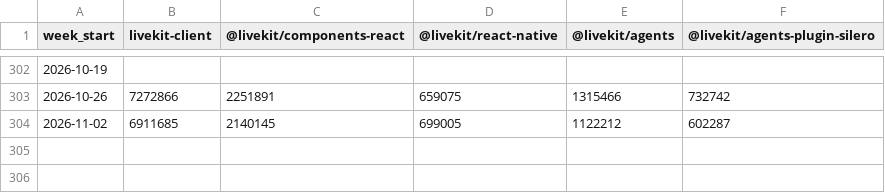
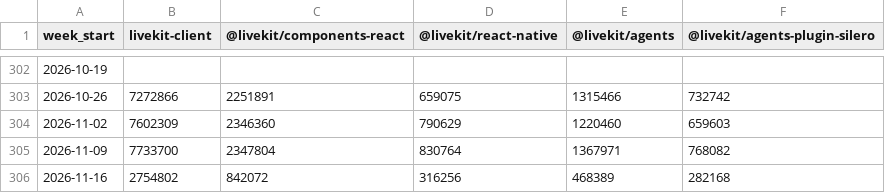
Before and after one commit to zheminlin266/Agora_Research, a CSV file: public/data/dev-npm-downloads/Data/livekit_npm_weekly_downloads.csv, drawn as a sheet; only a part is shown, gaps mark what is left out.

Commit message:
Refresh developer downloads through November 15, 2026 (#43)
Co-authored-by: zheminlin266 <zheminlin266@users.noreply.github.com>

```diff
--- a/public/data/dev-npm-downloads/Data/livekit_npm_weekly_downloads.csv
+++ b/public/data/dev-npm-downloads/Data/livekit_npm_weekly_downloads.csv
@@ -303,2 +303,4 @@ week_start,livekit-client,@livekit/components-react,@livekit/react-native,@livek
 2026-10-26,7272866,2251891,659075,1315466,732742
-2026-11-02,6911685,2140145,699005,1122212,602287
+2026-11-02,7602309,2346360,790629,1220460,659603
+2026-11-09,7733700,2347804,830764,1367971,768082
+2026-11-16,2754802,842072,316256,468389,282168
```
Also changed, not shown: public/data/dev-npm-downloads/Data/agora_npm_weekly_downloads.csv, public/data/dev-npm-downloads/Data/agora_pypi_weekly_downloads.csv, 10 other files.
